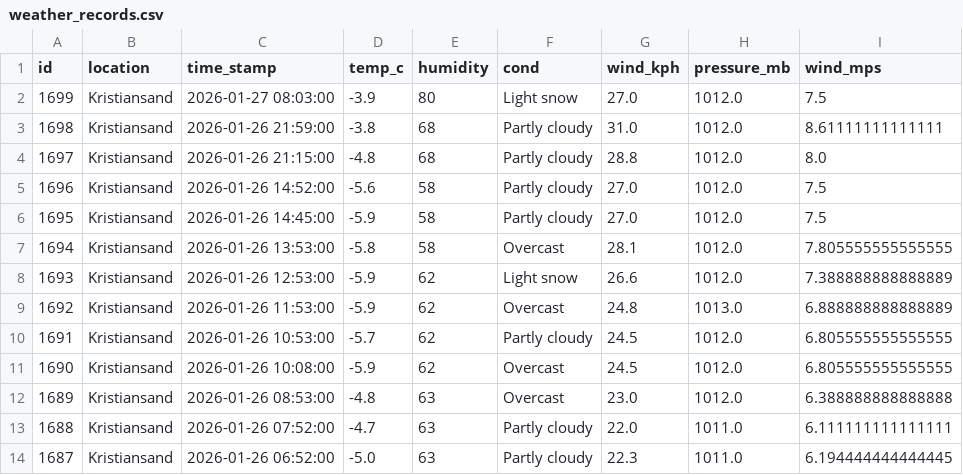
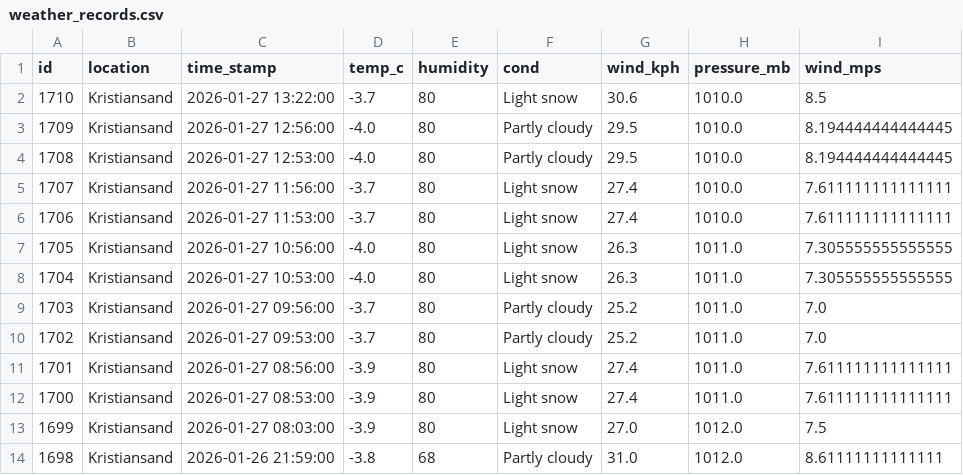
Before and after one commit to Frank-Ellingsen/krs_weather_report, a CSV file: docs/weather_records.csv, drawn as a sheet; only a part is shown; the shorter side is filled out with more unchanged rows.

```diff
--- a/docs/weather_records.csv
+++ b/docs/weather_records.csv
@@ -1,2 +1,13 @@
 id,location,time_stamp,temp_c,humidity,cond,wind_kph,pressure_mb,wind_mps
+1710,Kristiansand,2026-01-27 13:22:00,-3.7,80,Light snow,30.6,1010.0,8.5
+1709,Kristiansand,2026-01-27 12:56:00,-4.0,80,Partly cloudy,29.5,1010.0,8.194444444444445
+1708,Kristiansand,2026-01-27 12:53:00,-4.0,80,Partly cloudy,29.5,1010.0,8.194444444444445
+1707,Kristiansand,2026-01-27 11:56:00,-3.7,80,Light snow,27.4,1010.0,7.611111111111111
+1706,Kristiansand,2026-01-27 11:53:00,-3.7,80,Light snow,27.4,1010.0,7.611111111111111
+1705,Kristiansand,2026-01-27 10:56:00,-4.0,80,Light snow,26.3,1011.0,7.305555555555555
+1704,Kristiansand,2026-01-27 10:53:00,-4.0,80,Light snow,26.3,1011.0,7.305555555555555
+1703,Kristiansand,2026-01-27 09:56:00,-3.7,80,Partly cloudy,25.2,1011.0,7.0
+1702,Kristiansand,2026-01-27 09:53:00,-3.7,80,Partly cloudy,25.2,1011.0,7.0
+1701,Kristiansand,2026-01-27 08:56:00,-3.9,80,Light snow,27.4,1011.0,7.611111111111111
+1700,Kristiansand,2026-01-27 08:53:00,-3.9,80,Light snow,27.4,1011.0,7.611111111111111
 1699,Kristiansand,2026-01-27 08:03:00,-3.9,80,Light snow,27.0,1012.0,7.5
```
Also changed, not shown: 2 other files.
